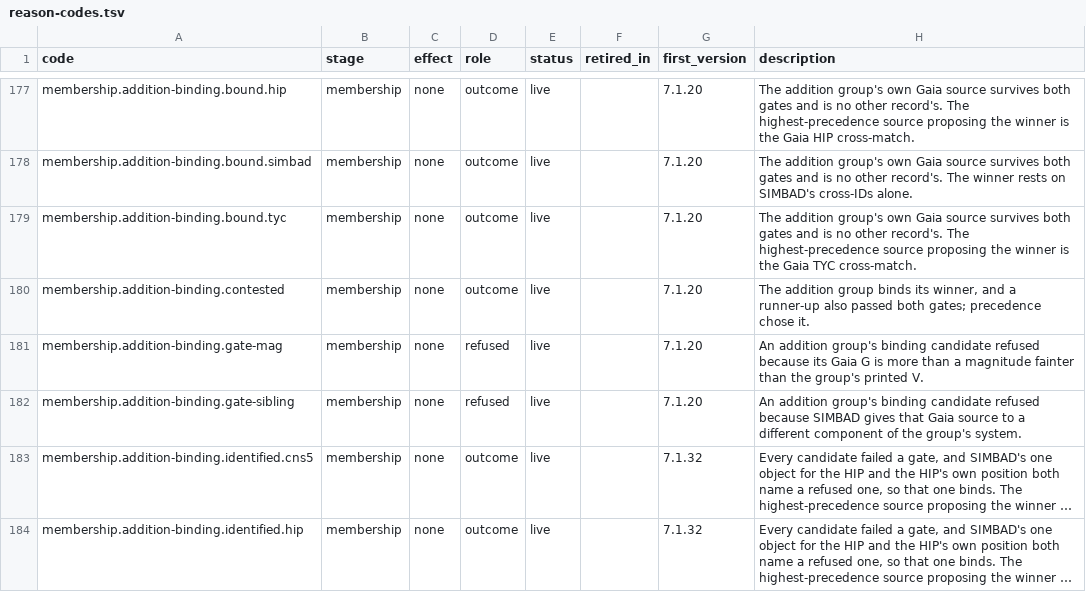
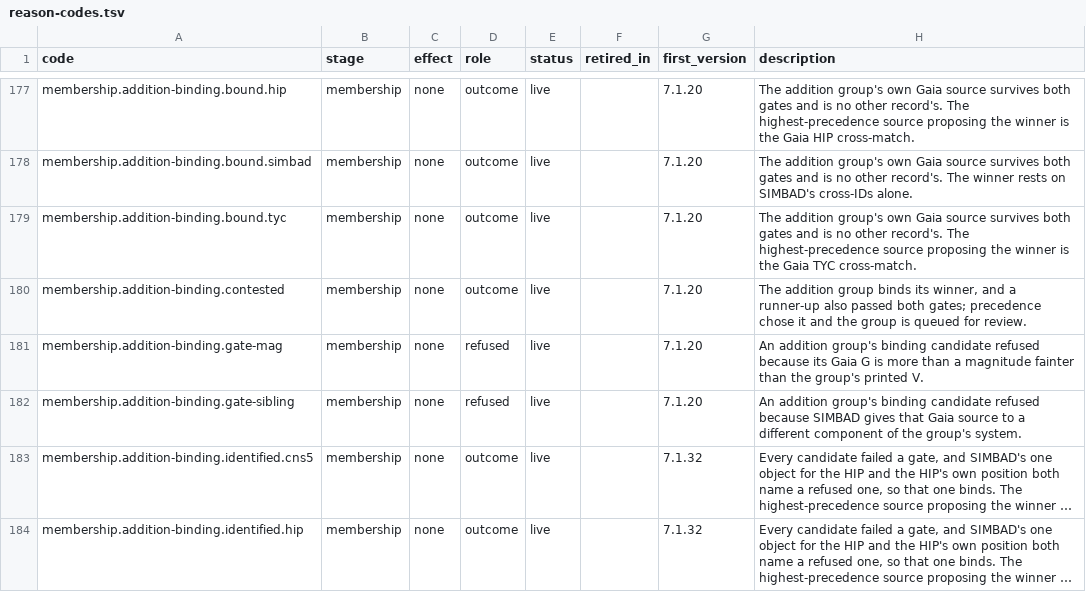
Before and after one commit to alexmensch/stellata, a TSV file: data/lineage/reason-codes.tsv, drawn as a sheet; only a part is shown, gaps mark what is left out; long unchanged cells end in ….

```diff
--- a/data/lineage/reason-codes.tsv
+++ b/data/lineage/reason-codes.tsv
@@ -179,3 +179,3 @@ membership.addition-binding.bound.simbad	membership	none	outcome	live		7.1.20	Th
 membership.addition-binding.bound.tyc	membership	none	outcome	live		7.1.20	The addition group's own Gaia source survives both gates and is no other record's. The highest-precedence source proposing the winner is the Gaia TYC cross-match.
-membership.addition-binding.contested	membership	none	outcome	live		7.1.20	The addition group binds its winner, and a runner-up also passed both gates; precedence chose it.
+membership.addition-binding.contested	membership	none	outcome	live		7.1.20	The addition group binds its winner, and a runner-up also passed both gates; precedence chose it and the group is queued for review.
 membership.addition-binding.gate-mag	membership	none	refused	live		7.1.20	An addition group's binding candidate refused because its Gaia G is more than a magnitude fainter than the group's printed V.
```
Also changed, not shown: 4 other files.
